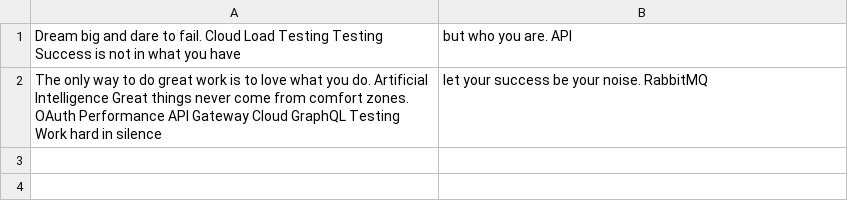
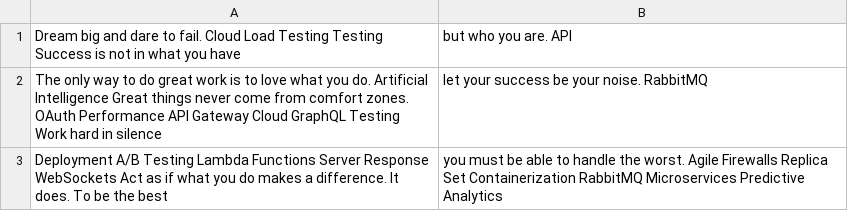
Before and after one commit to bingo-0h/mehn5513, a CSV file: archive/mock_data.csv, drawn as a sheet.

Commit message:
Updated archive

```diff
--- a/archive/mock_data.csv
+++ b/archive/mock_data.csv
@@ -2 +2,2 @@ Dream big and dare to fail. Cloud Load Testing Testing Success is not in what yo
 The only way to do great work is to love what you do. Artificial Intelligence Great things never come from comfort zones. OAuth Performance API Gateway Cloud GraphQL Testing Work hard in silence, let your success be your noise. RabbitMQ
+Deployment A/B Testing Lambda Functions Server Response WebSockets Act as if what you do makes a difference. It does. To be the best, you must be able to handle the worst. Agile Firewalls Replica Set Containerization RabbitMQ Microservices Predictive Analytics
```
Also changed, not shown: 3 other files.
